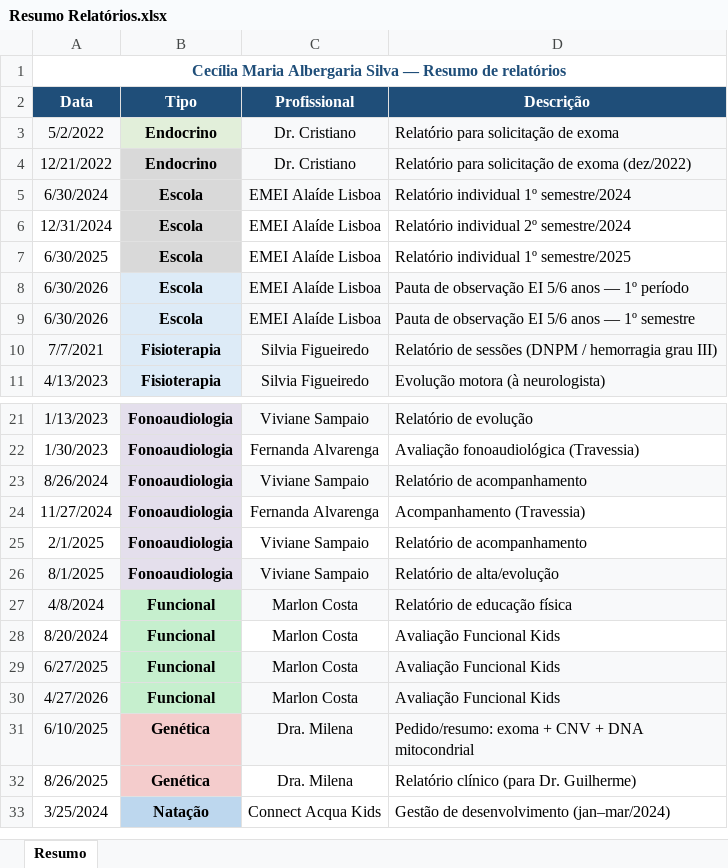
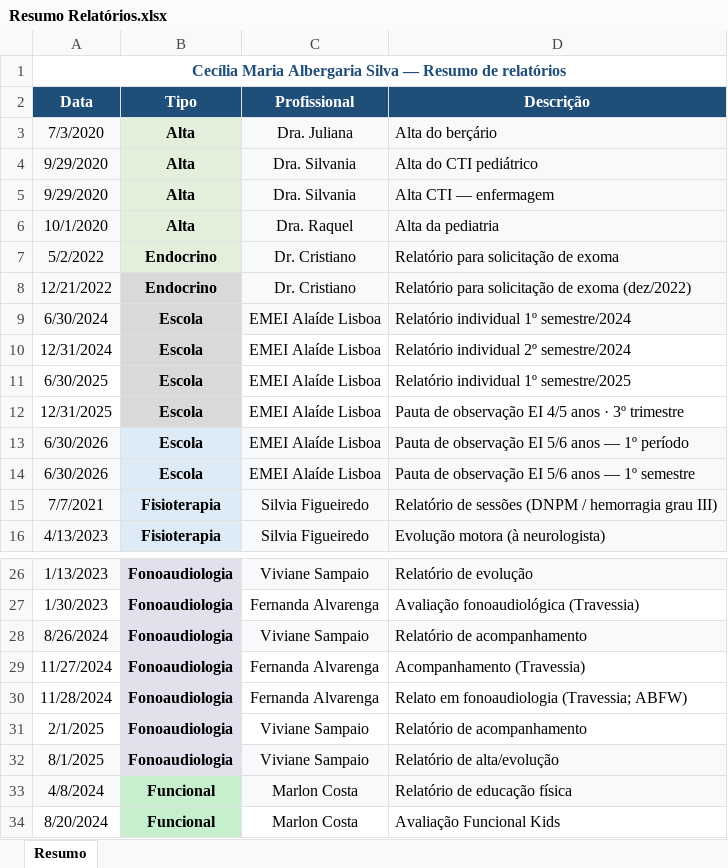
Before and after one commit to ARafaelSF/CuidadosMedicosCecilia, an Excel workbook: Relatórios/Resumo Relatórios.xlsx, sheet Resumo, drawn as a sheet; only a part is shown, gaps mark what is left out; the shorter side is filled out with more unchanged rows; values as stored, in another font and other column widths than the file's, no borders; table styles not drawn; the diff names each change by its address in the sheet, - before the commit and + after, or states it on an @@ line.

```diff
--- a/Relatórios/Resumo Relatórios.xlsx (sheet Resumo)
+++ b/Relatórios/Resumo Relatórios.xlsx (sheet Resumo)
+row 3: 7/3/2020 | Alta | Dra. Juliana | Alta do berçário
+row 4: 9/29/2020 | Alta | Dra. Silvania | Alta do CTI pediátrico
+row 5: 9/29/2020 | Alta | Dra. Silvania | Alta CTI — enfermagem
+row 6: 10/1/2020 | Alta | Dra. Raquel | Alta da pediatria
+row 12: 12/31/2025 | Escola | EMEI Alaíde Lisboa | Pauta de observação EI 4/5 anos · 3º trimestre
+row 30: 11/28/2024 | Fonoaudiologia | Fernanda Alvarenga | Relato em fonoaudiologia (Travessia; ABFW)
```
Also changed, not shown: Exames/Evolução Exames.xlsm, Exames/Idade Ossea.xlsx, 22 other files.
